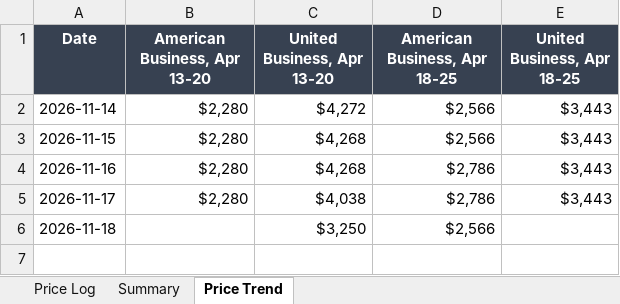
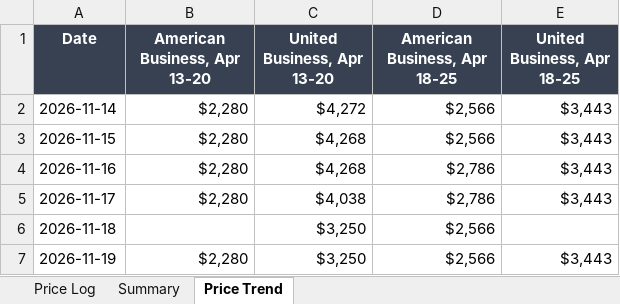
Before and after one commit to robinbuilds-products/flight-price-tracker, an Excel workbook: data/Flight_Price_Tracker.xlsx, sheet Price Trend, drawn as a sheet; values as stored, in another font and other column widths than the file's, no borders; charts and pictures not drawn; the diff names each change by its address in the sheet, - before the commit and + after, or states it on an @@ line.

Commit message:
Price data for 2026-11-19

```diff
--- a/data/Flight_Price_Tracker.xlsx (sheet Price Trend)
+++ b/data/Flight_Price_Tracker.xlsx (sheet Price Trend)
+row 7: 2026-11-19 | $2,280 | $3,250 | $2,566 | $3,443
```
Also changed, not shown: sheet Price Log, sheet Summary, charts or pictures, 1 other file.
